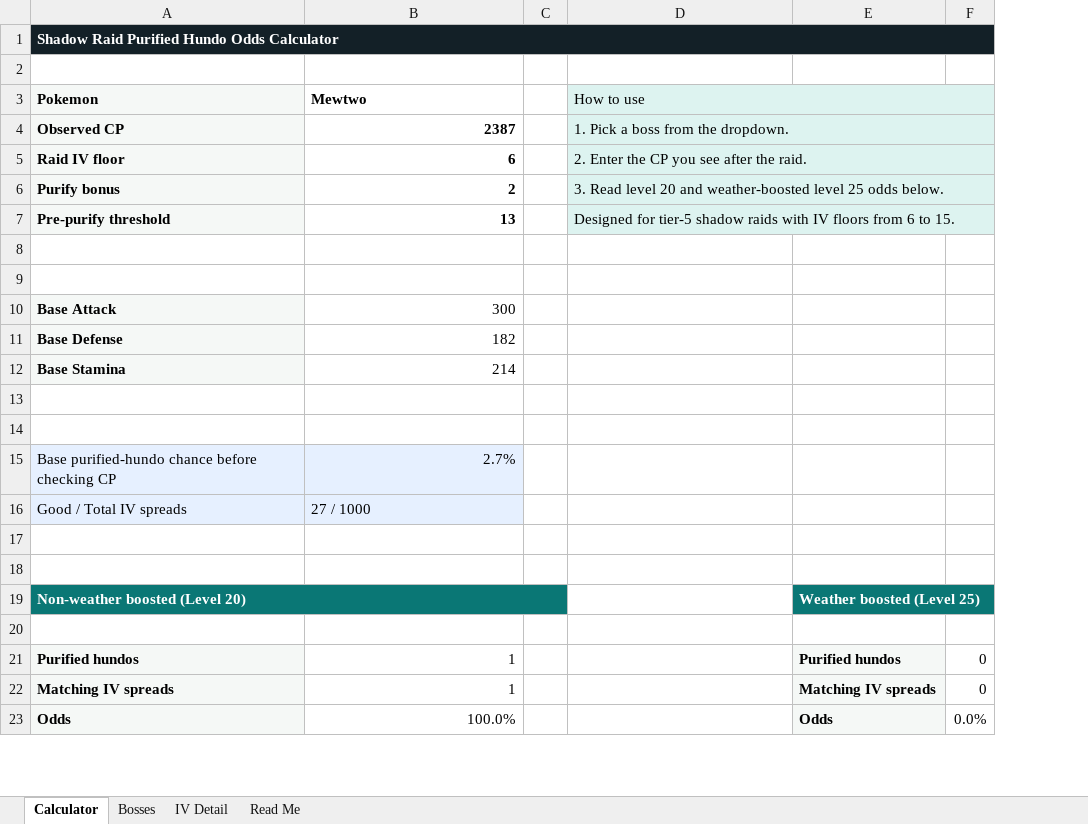
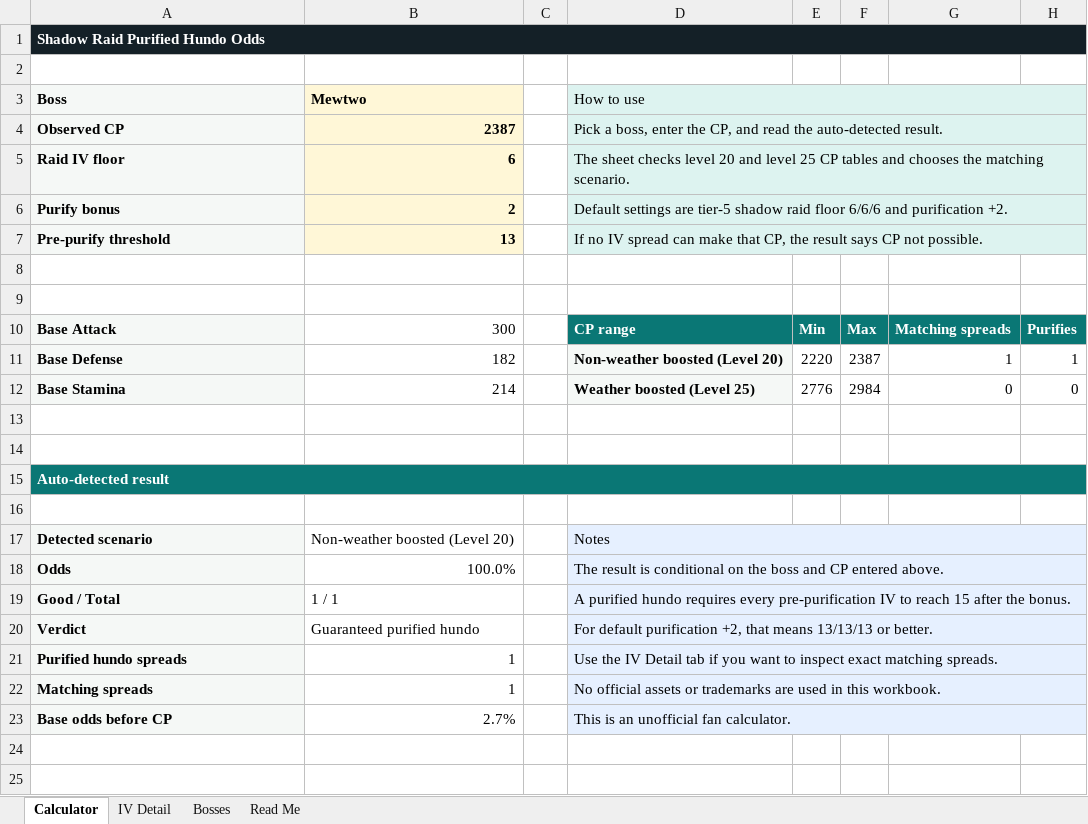
Before and after one commit to Doomsday126dev/raid-iv-odds, an Excel workbook: outputs/raid-iv-odds/Shadow_Raid_Purified_Hundo_Odds.xlsx, sheet Calculator, drawn as a sheet; only a part is shown; values as stored, in another font and other column widths than the file's, no borders; conditional formats not drawn; removed rows and columns are numbered as before the commit, all else as after; the diff covers the shown part only; the diff names each change by its address in the sheet, - before the commit and + after, or states it on an @@ line.

Commit message:
Polish spreadsheet workbook

```diff
--- a/outputs/raid-iv-odds/Shadow_Raid_Purified_Hundo_Odds.xlsx (sheet Calculator)
+++ b/outputs/raid-iv-odds/Shadow_Raid_Purified_Hundo_Odds.xlsx (sheet Calculator)
@@ sheet tab order changed: Calculator | IV Detail | Bosses | Read Me @@
-column C, empty
+column C, empty
-column E, empty
-column F, empty
+column E, rows 10-12: Min | 2220 | 2776
+column F, rows 10-12: Max | 2387 | 2984
+column G, rows 10-12: Matching spreads | 1 | 0
+column H, rows 10-12: Purifies | 1 | 0
-A1 (Boss): Shadow Raid Purified Hundo Odds Calculator
+A1 (Boss): Shadow Raid Purified Hundo Odds
-A3: Pokemon
+A3: Boss
-B3:B7 fill: none
+B3:B7 fill: #FFF7D7
-D4 (How to use): 1. Pick a boss from the dropdown.
+D4 (How to use): Pick a boss, enter the CP, and read the auto-detected result.
-D5 (How to use): 2. Enter the CP you see after the raid.
+D5 (How to use): The sheet checks level 20 and level 25 CP tables and chooses the matching scenario.
-D6 (How to use): 3. Read level 20 and weather-boosted level 25 odds below.
+D6 (How to use): Default settings are tier-5 shadow raid floor 6/6/6 and purification +2.
-D7 (How to use): Designed for tier-5 shadow raids with IV floors from 6 to 15.
+D7 (How to use): If no IV spread can make that CP, the result says CP not possible.
-D10 (How to use): (empty)
+D10 (How to use): CP range
-D10 fill: none
+D10 fill: #0A7775
-D11 (How to use): (empty)
+D11 (How to use): Non-weather boosted (Level 20)
-D11:D12 fill: none
+D11:D12 fill: #F5F8F6
-D12 (How to use): (empty)
+D12 (How to use): Weather boosted (Level 25)
-row 15: Base purified-hundo chance before checking CP | 2.7%
-row 16: Good / Total IV spreads | 27 / 1000
+row 15: Auto-detected result
+row 17: Detected scenario | Non-weather boosted (Level 20) |  | Notes
+row 18: Odds | 100.0% |  | The result is conditional on the boss and CP entered above.
+row 19: Good / Total | 1 / 1 |  | A purified hundo requires every pre-purification IV to reach 15 after the bonus.
+row 20: Verdict | Guaranteed purified hundo |  | For default purification +2, that means 13/13/13 or better.
+row 21: Purified hundo spreads | 1 |  | Use the IV Detail tab if you want to inspect exact matching spreads.
+row 22: Matching spreads | 1 |  | No official assets or trademarks are used in this workbook.
+row 23: Base odds before CP | 2.7% |  | This is an unofficial fan calculator.
-row 19: Non-weather boosted (Level 20) |  |  |  | Weather boosted (Level 25)
-row 21: Purified hundos | 1 |  |  | Purified hundos | 0
-row 22: Matching IV spreads | 1 |  |  | Matching IV spreads | 0
-row 23: Odds | 100.0% |  |  | Odds | 0.0%
```
Also changed, not shown: 5 added rows and 5 removed rows elsewhere in this sheet, sheet Read Me, sheet IV Detail, sheet Bosses, 2 other files.
